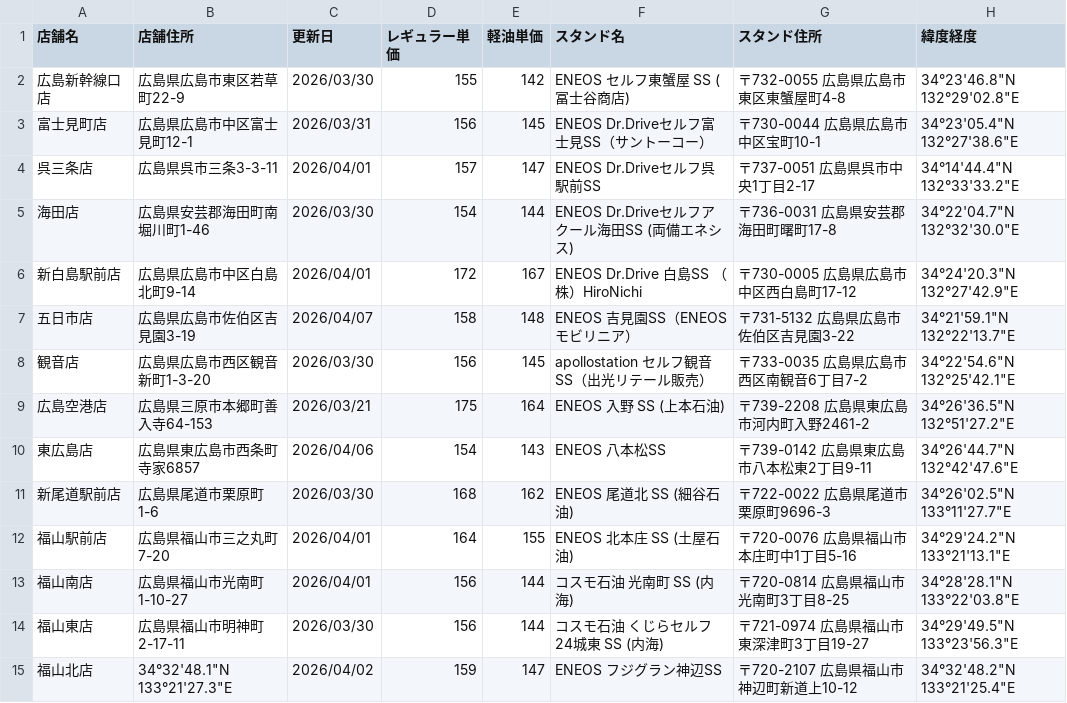
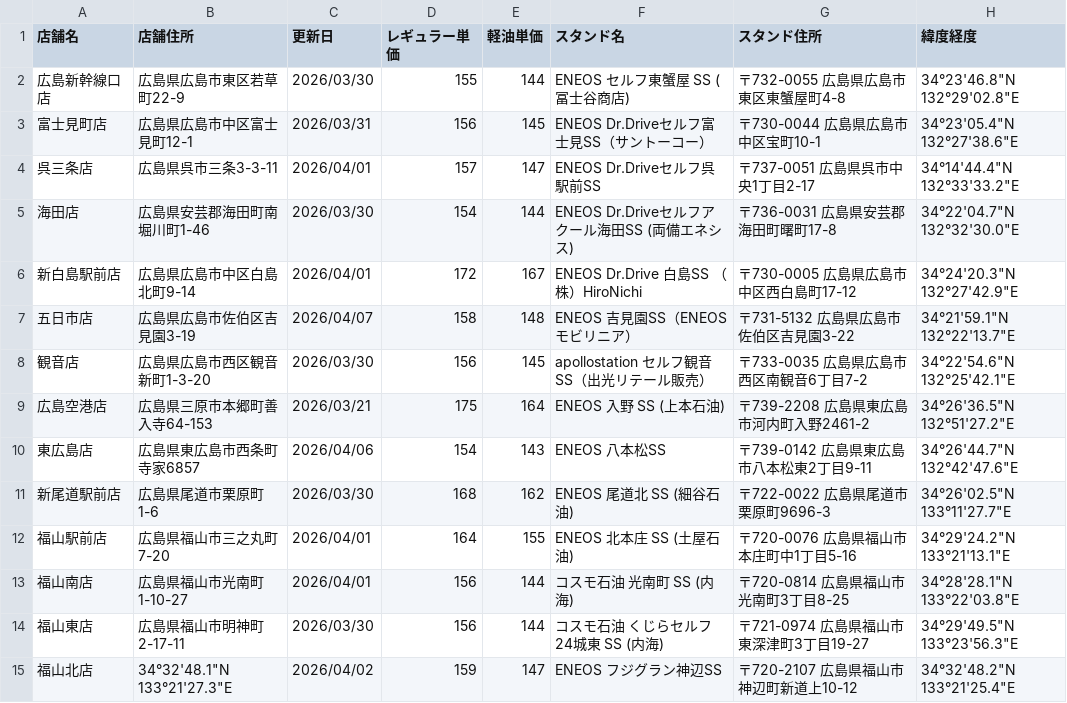
Before and after one commit to shintaro2501/fuel_price_board, a CSV file: fuel_prices.csv, drawn as a sheet.

Commit message:
Update fuel_prices.csv from Excel VBA

```diff
--- a/fuel_prices.csv
+++ b/fuel_prices.csv
@@ -1,3 +1,3 @@
 店舗名,店舗住所,更新日,レギュラー単価,軽油単価,スタンド名,スタンド住所,緯度経度
-広島新幹線口店,広島県広島市東区若草町22-9,2026/03/30,155,142,ENEOS セルフ東蟹屋 SS (冨士谷商店),〒732-0055 広島県広島市東区東蟹屋町4-8,34°23'46.8"N 132°29'02.8"E
+広島新幹線口店,広島県広島市東区若草町22-9,2026/03/30,155,144,ENEOS セルフ東蟹屋 SS (冨士谷商店),〒732-0055 広島県広島市東区東蟹屋町4-8,34°23'46.8"N 132°29'02.8"E
 富士見町店,広島県広島市中区富士見町12-1,2026/03/31,156,145,ENEOS Dr.Driveセルフ富士見SS（サントーコー）,〒730-0044 広島県広島市中区宝町10-1,34°23'05.4"N 132°27'38.6"E
```
